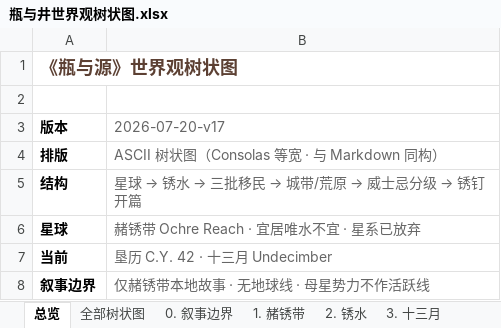
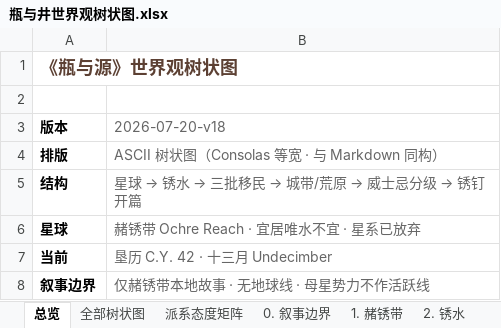
Before and after one commit to chalo0518-ctrl/CLADOS_POE2_BDG-UILDING, an Excel workbook: 瓶与井世界观树状图.xlsx, sheet 总览, drawn as a sheet; only a part is shown; values as stored, in another font and other column widths than the file's, no borders; the diff names each change by its address in the sheet, - before the commit and + after, or states it on an @@ line.

```diff
--- a/瓶与井世界观树状图.xlsx (sheet 总览)
+++ b/瓶与井世界观树状图.xlsx (sheet 总览)
+sheet tab: 派系态度矩阵
-B3: 2026-07-20-v17
+B3: 2026-07-20-v18
```
Also changed, not shown: Coiling_Bolts_Blood_Mage_BD指南.xlsx, Grim_Pillars_Oracle_BD指南.xlsx, 23 other files.
